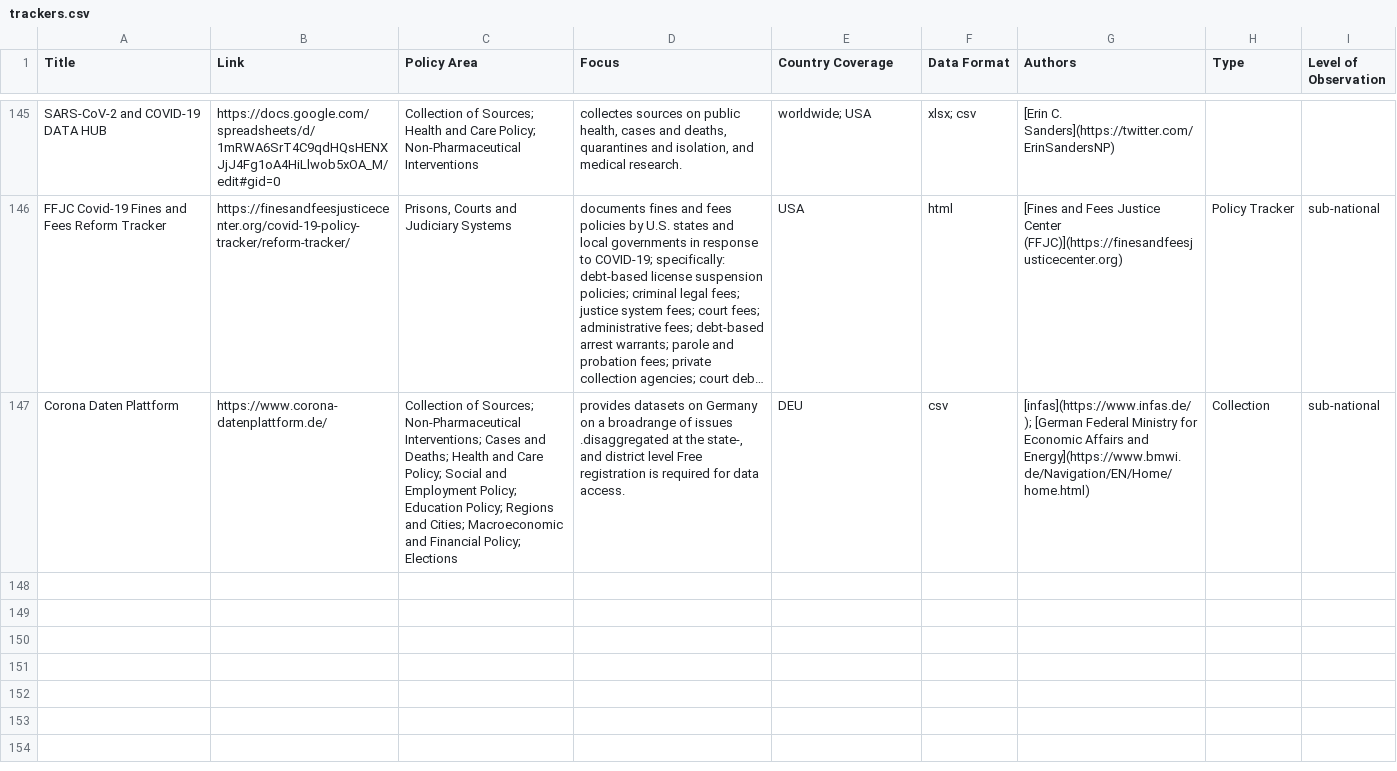
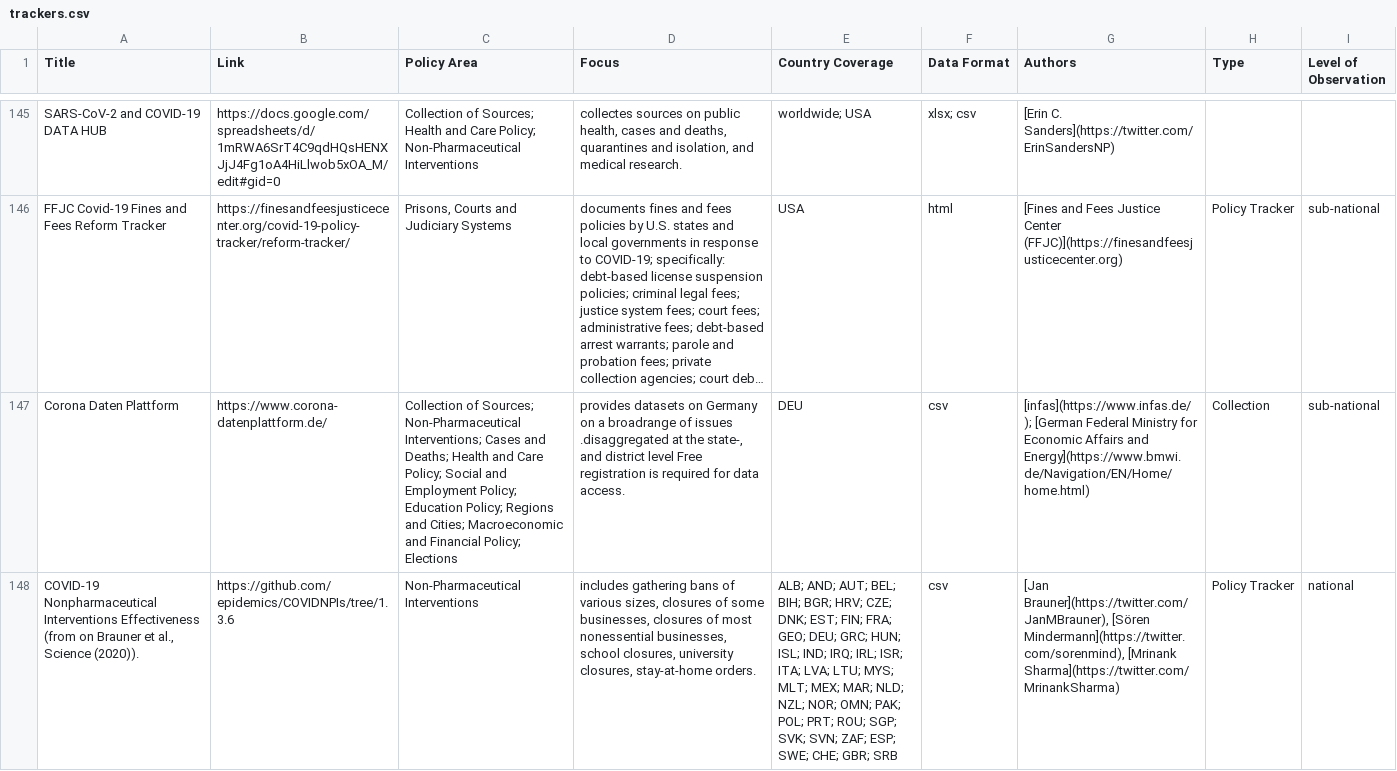
Before and after one commit to lukaslehner/supertracker, a CSV file: _data/trackers.csv, drawn as a sheet; only a part is shown, gaps mark what is left out; long unchanged cells end in …; the diff names each change by its address in the sheet, - before the commit and + after, or states it on an @@ line.

Commit message:
Update trackers.csv
add: COVID-19 NPI Effectiveness (Brauner et al)

```diff
--- a/_data/trackers.csv
+++ b/_data/trackers.csv
+row 148: COVID-19 Nonpharmaceutical Interventions Effectiveness (from on Brauner et al., Science (2020)). | https://github.com/epidemics/COVIDNPIs/tree/1.3.6 | Non-Pharmaceutical Interventions | includes gathering bans of various sizes, closures of some businesses, closures of most nonessential businesses, school closures, university closures, stay-at-home orders. | ALB; AND; AUT; BEL; BIH; BGR; HRV; CZE; DNK; EST; FIN; FRA; GEO; DEU; GRC; HUN; ISL; IND; IRQ; IRL; ISR; ITA; LVA; LTU; MYS; MLT; MEX; MAR; NLD; NZL; NOR; OMN; PAK; POL; PRT; ROU; SGP; SVK; SVN; ZAF; ESP; SWE; CHE; GBR; SRB | csv | [Jan Brauner](https://twitter.com/JanMBrauner), [Sören Mindermann](https://twitter.com/sorenmind), [Mrinank Sharma](https://twitter.com/MrinankSharma) | Policy Tracker | national
```
